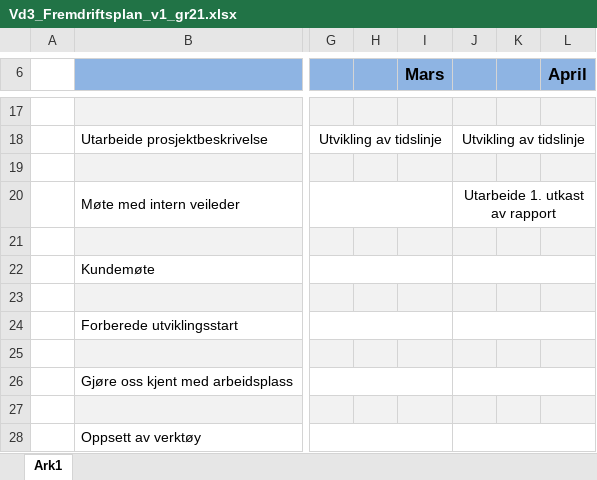
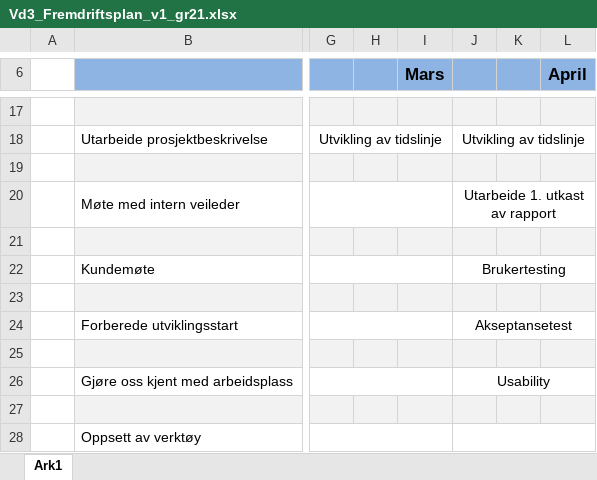
Before and after one commit to HovedprosjektAftenposten/docs, an Excel workbook: Vd3_Fremdriftsplan_v1_gr21.xlsx, sheet Ark1, drawn as a sheet; only a part is shown, gaps mark what is left out; values as stored, in another font and other column widths than the file's, no borders; the diff names each change by its address in the sheet, - before the commit and + after, or states it on an @@ line.

Commit message:
Oppdatert testing

```diff
--- a/Vd3_Fremdriftsplan_v1_gr21.xlsx (sheet Ark1)
+++ b/Vd3_Fremdriftsplan_v1_gr21.xlsx (sheet Ark1)
-J22: (empty)
+J22: Brukertesting
-J24: (empty)
+J24: Akseptansetest
-J26: (empty)
+J26: Usability
```
